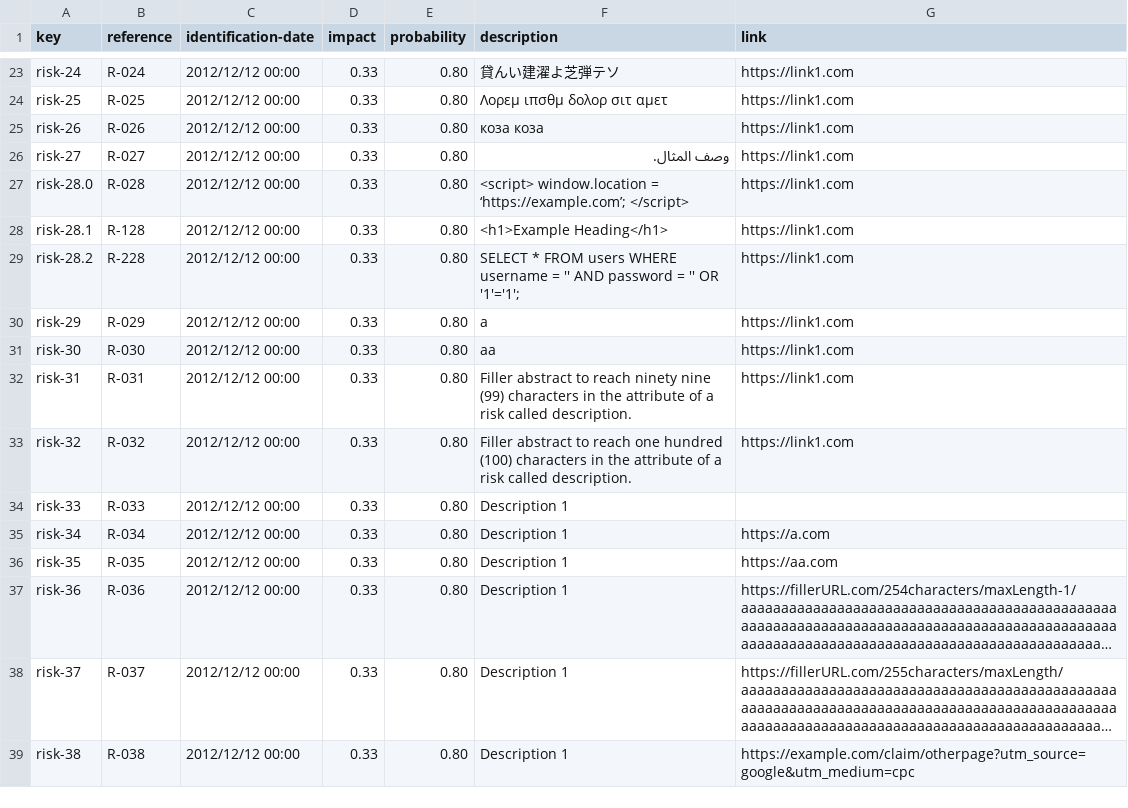
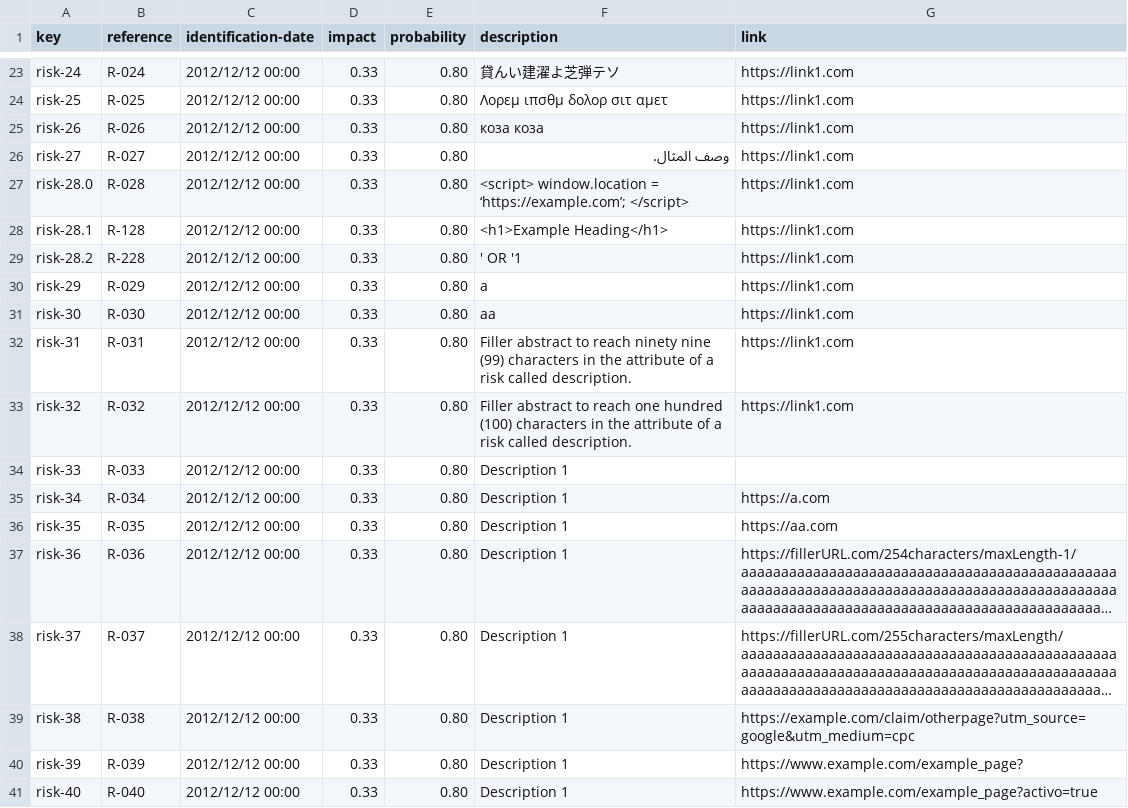
Before and after one commit to rafcasceb/Acme-SF-D04, a CSV file: src/main/webapp/WEB-INF/resources/sample-data/risk.csv, drawn as a sheet; only a part is shown, gaps mark what is left out; long unchanged cells end in …; the diff names each change by its address in the sheet, - before the commit and + after, or states it on an @@ line.

Commit message:
fix(CSV): Add new testing examples
SQL and URL.

```diff
--- a/src/main/webapp/WEB-INF/resources/sample-data/risk.csv
+++ b/src/main/webapp/WEB-INF/resources/sample-data/risk.csv
-F29 (description): SELECT * FROM users WHERE username = '' AND password = '' OR '1'='1';
+F29 (description): ' OR '1
+row 40: risk-39 | R-039 | 2012/12/12 00:00 | 0.33 | 0.80 | Description 1 | https://www.example.com/example_page?
+row 41: risk-40 | R-040 | 2012/12/12 00:00 | 0.33 | 0.80 | Description 1 | https://www.example.com/example_page?activo=true
```
Also changed, not shown: src/main/webapp/WEB-INF/resources/sample-data/project.csv, src/main/webapp/WEB-INF/resources/sample-data/project_user-story.csv, 1 other file.
